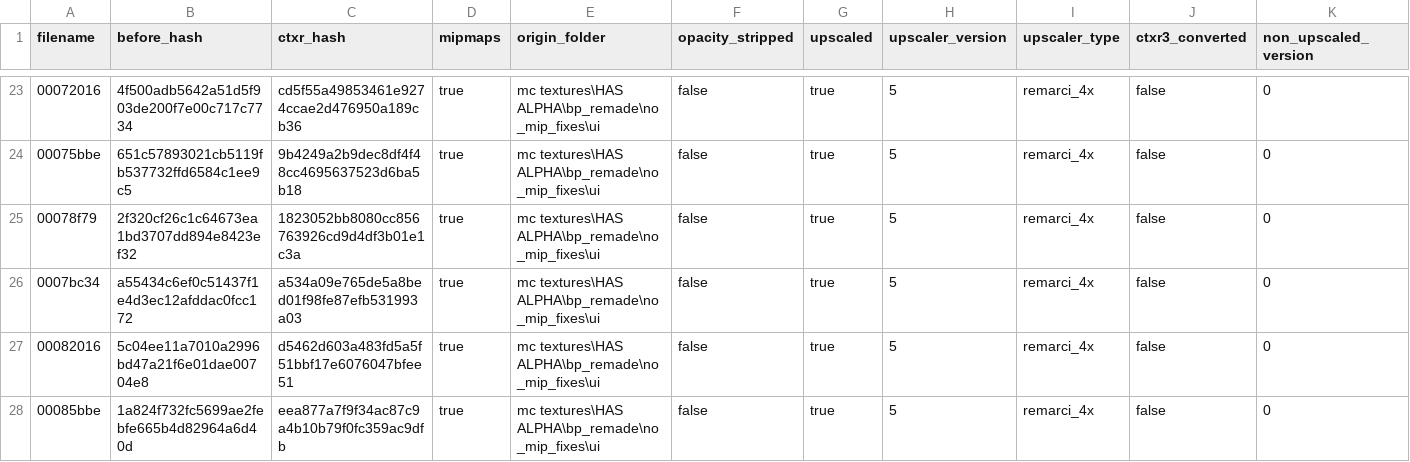
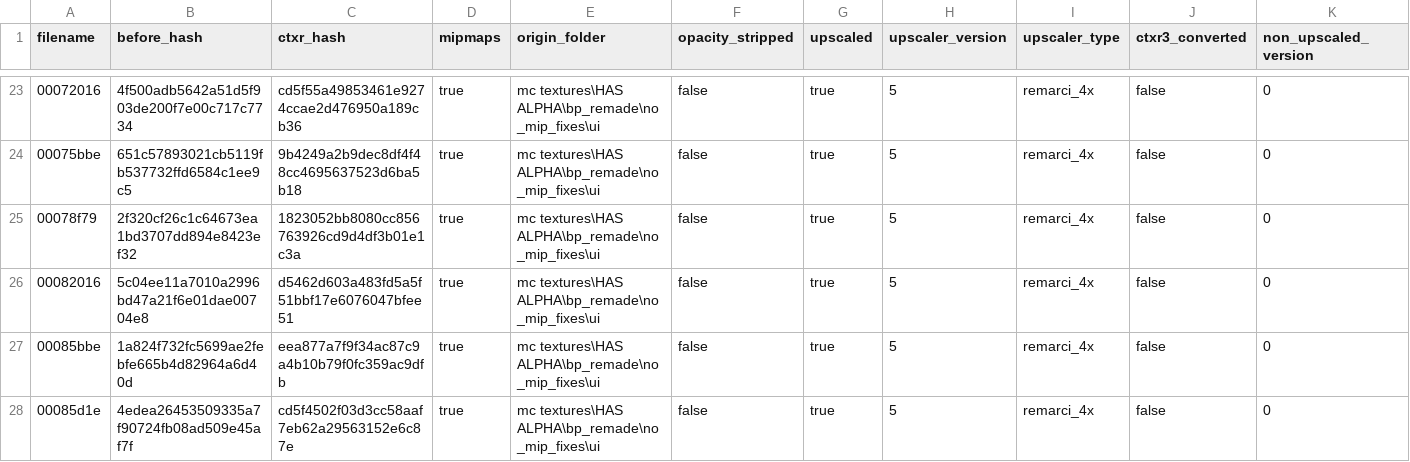
Before and after one commit to ShizCalev/MGS2-Upscaled-UI-Textures, a CSV file: Textures/Staging - 4x Upscaled/textures/flatlist/ovr_stm/_win/conversion_hashes.csv, drawn as a sheet; only a part is shown, gaps mark what is left out; the shorter side is filled out with more unchanged rows; rows hold the shown columns only; the diff names each change by its address in the sheet, - before the commit and + after, or states it on an @@ line.

```diff
--- a/Textures/Staging - 4x Upscaled/textures/flatlist/ovr_stm/_win/conversion_hashes.csv
+++ b/Textures/Staging - 4x Upscaled/textures/flatlist/ovr_stm/_win/conversion_hashes.csv
-row 26: 0007bc34 | a55434c6ef0c51437f1e4d3ec12afddac0fcc172 | a534a09e765de5a8bed01f98fe87efb531993a03 | true | mc textures\HAS ALPHA\bp_remade\no_mip_fixes\ui | false | true | 5 | remarci_4x | false | 0
```
Also changed, not shown: Textures/Staging - 2x Upscaled/textures/flatlist/ovr_stm/_win/conversion_hashes.csv, Textures/Staging - 4x Upscaled/textures/flatlist/ovr_stm/_win/unprocessed_folders.csv, 6 other files.
